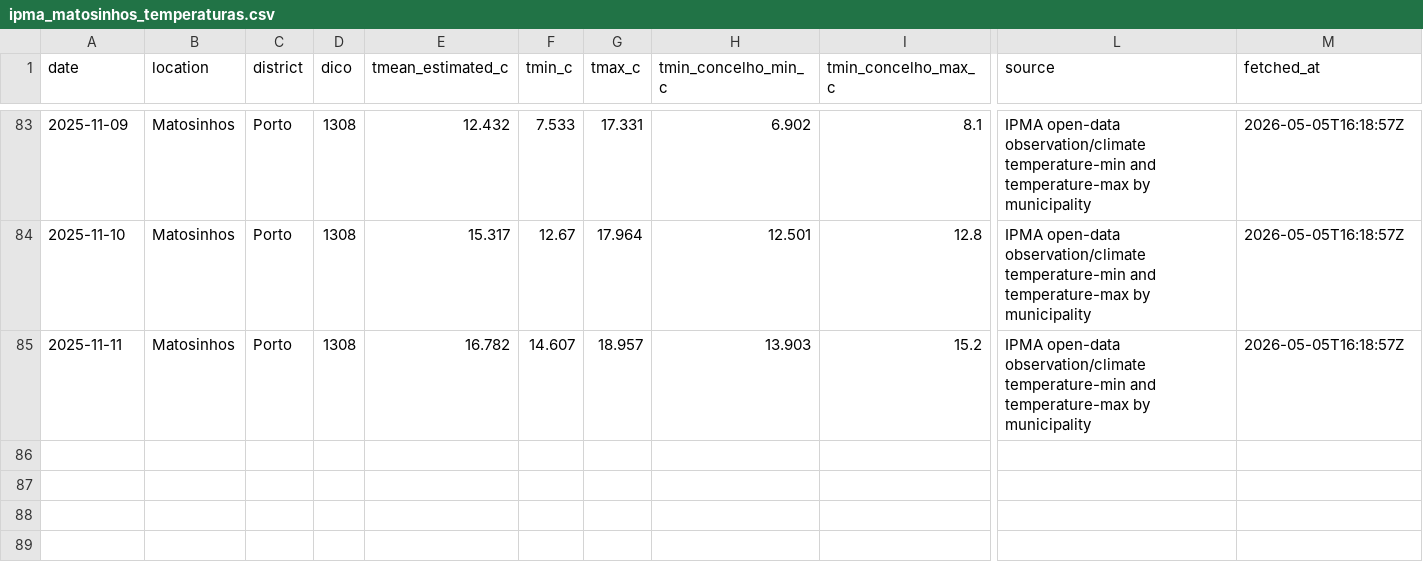
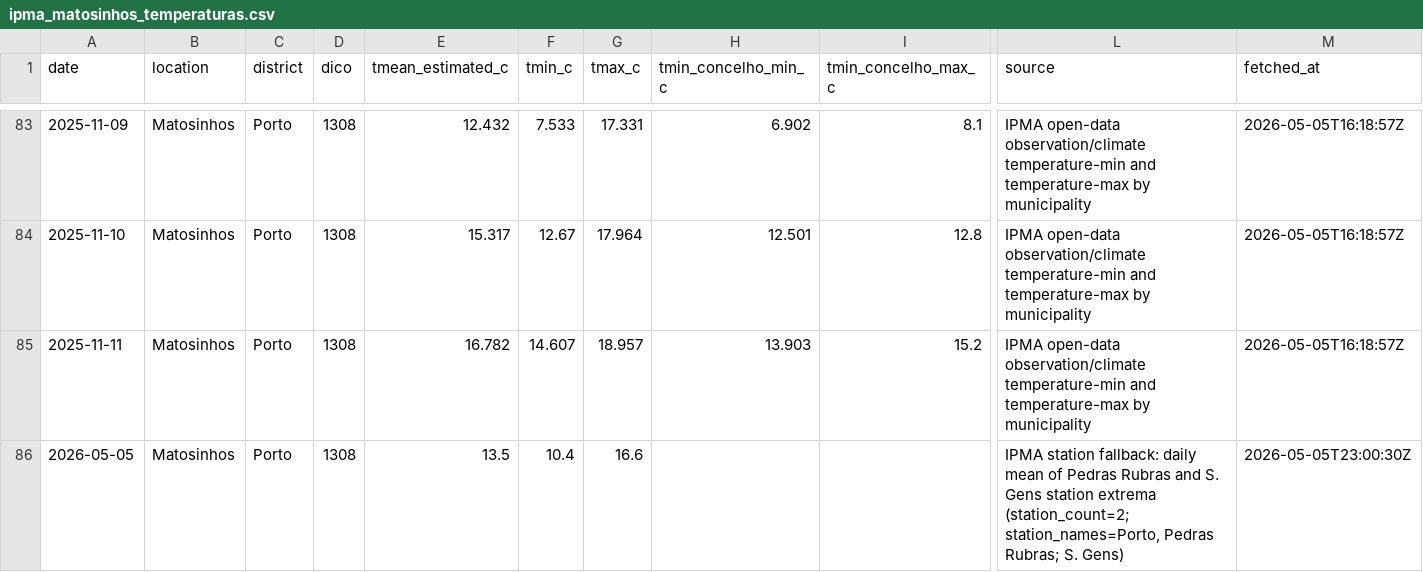
Before and after one commit to DBLQA90/qualar_matosinhos, a CSV file: data/ipma_matosinhos_temperaturas.csv, drawn as a sheet; only a part is shown, gaps mark what is left out; rows hold the shown columns only; the diff names each change by its address in the sheet, - before the commit and + after, or states it on an @@ line.

Commit message:
Add station fallback for DSP temperatures

```diff
--- a/data/ipma_matosinhos_temperaturas.csv
+++ b/data/ipma_matosinhos_temperaturas.csv
+row 86: 2026-05-05 | Matosinhos | Porto | 1308 | 13.5 | 10.4 | 16.6 |  |  | IPMA station fallback: daily mean of Pedras Rubras and S. Gens station extrema (station_count=2; station_names=Porto, Pedras Rubras; S. Gens) | 2026-05-05T23:00:30Z
```
Also changed, not shown: data/ipma_matosinhos_temperature_alert_latest.csv, data/ipma_matosinhos_temperature_alerts.csv, 7 other files.
